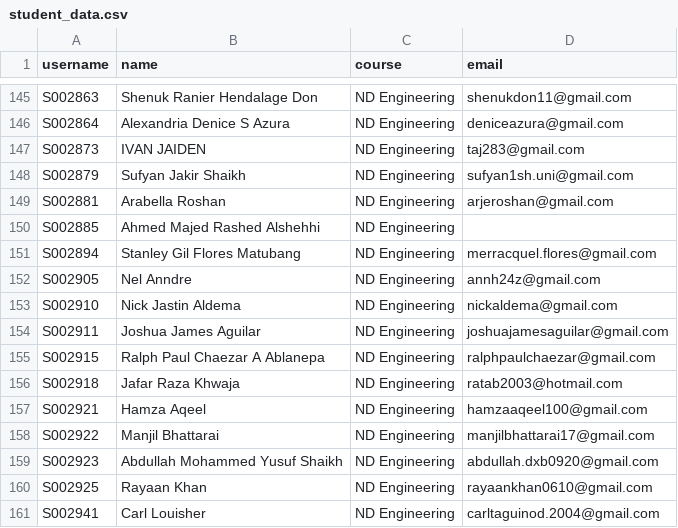
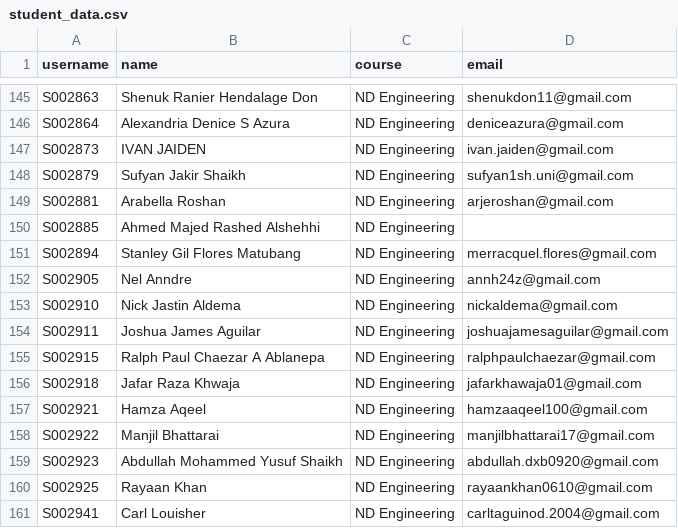
Before and after one commit to lemoninabag/winc-elections, a CSV file: student_data.csv, drawn as a sheet; only a part is shown, gaps mark what is left out.

Commit message:
Changed emails in csv

```diff
--- a/student_data.csv
+++ b/student_data.csv
@@ -170,3 +170,3 @@ S002863,Shenuk Ranier Hendalage Don,ND Engineering,shenukdon11@gmail.com
 S002864,Alexandria Denice S Azura,ND Engineering,deniceazura@gmail.com
-S002873,IVAN JAIDEN,ND Engineering,taj283@gmail.com
+S002873,IVAN JAIDEN,ND Engineering,ivan.jaiden@gmail.com
 S002879,Sufyan Jakir Shaikh,ND Engineering,sufyan1sh.uni@gmail.com
@@ -179,3 +179,3 @@ S002911,Joshua James Aguilar,ND Engineering,joshuajamesaguilar@gmail.com
 S002915,Ralph Paul Chaezar A Ablanepa,ND Engineering,ralphpaulchaezar@gmail.com
-S002918,Jafar Raza Khwaja,ND Engineering,ratab2003@hotmail.com
+S002918,Jafar Raza Khwaja,ND Engineering,jafarkhawaja01@gmail.com
 S002921,Hamza Aqeel,ND Engineering,hamzaaqeel100@gmail.com
```
